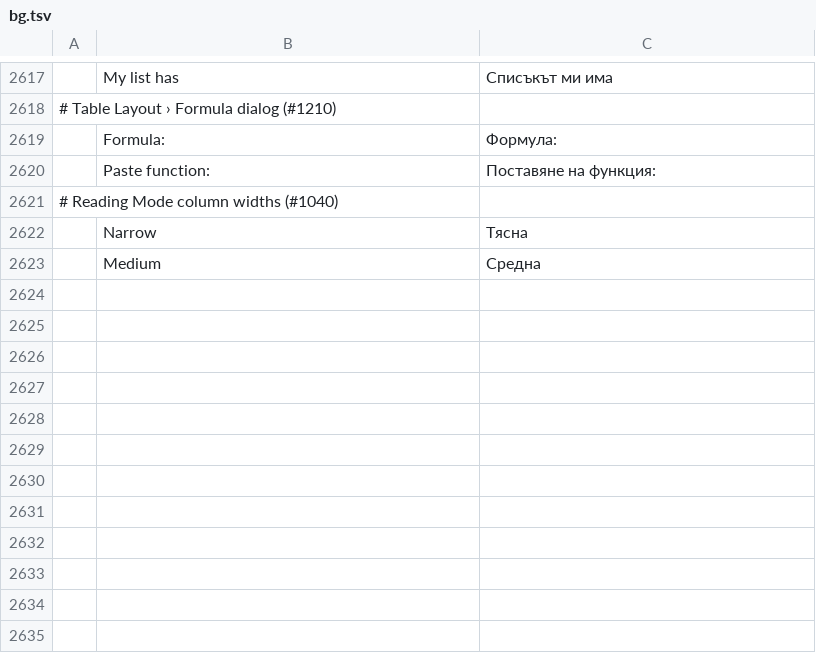
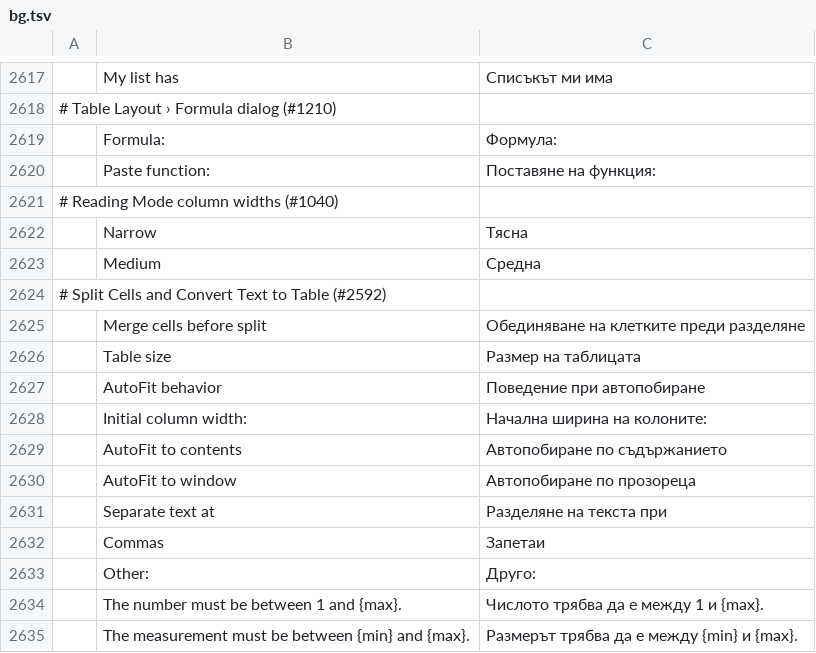
Before and after one commit to 0x-fork/wordcraft, a TSV file: crates/ui-egui/src/i18n/bg.tsv, drawn as a sheet; only a part is shown, gaps mark what is left out.

```diff
--- a/crates/ui-egui/src/i18n/bg.tsv
+++ b/crates/ui-egui/src/i18n/bg.tsv
@@ -2623 +2623,13 @@
 	Medium	Средна
+# Split Cells and Convert Text to Table (#2592)
+	Merge cells before split	Обединяване на клетките преди разделяне
+	Table size	Размер на таблицата
+	AutoFit behavior	Поведение при автопобиране
+	Initial column width:	Начална ширина на колоните:
+	AutoFit to contents	Автопобиране по съдържанието
+	AutoFit to window	Автопобиране по прозореца
+	Separate text at	Разделяне на текста при
+	Commas	Запетаи
+	Other:	Друго:
+	The number must be between 1 and {max}.	Числото трябва да е между 1 и {max}.
+	The measurement must be between {min} and {max}.	Размерът трябва да е между {min} и {max}.
```
Also changed, not shown: crates/ui-egui/src/i18n/fr.tsv, crates/ui-egui/src/i18n/ja.tsv, 27 other files.
